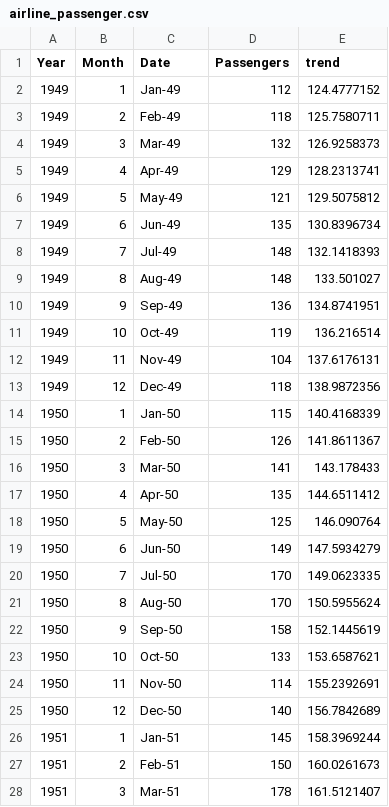
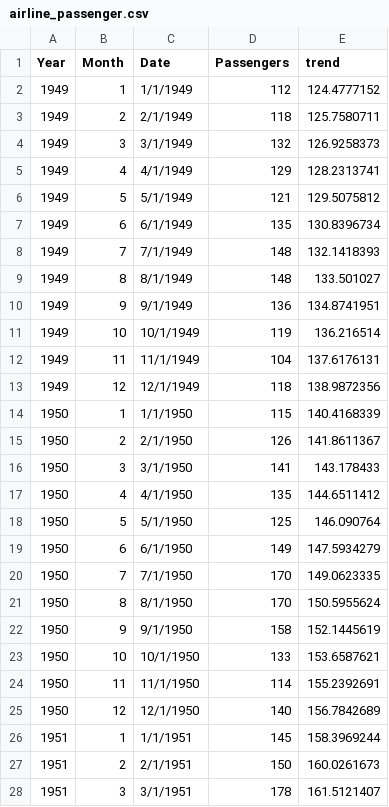
Before and after one commit to LuzAr123/Data_Science, a CSV file: Tarea_3/airline_passenger.csv, drawn as a sheet; only a part is shown; the diff covers the shown part only.

Commit message:
Update airline_passenger.csv

```diff
--- a/Tarea_3/airline_passenger.csv
+++ b/Tarea_3/airline_passenger.csv
@@ -1,28 +1,28 @@
 Year,Month,Date,Passengers,trend
-1949,1,Jan-49,112,124.4777152
-1949,2,Feb-49,118,125.7580711
-1949,3,Mar-49,132,126.9258373
-1949,4,Apr-49,129,128.2313741
-1949,5,May-49,121,129.5075812
-1949,6,Jun-49,135,130.8396734
-1949,7,Jul-49,148,132.1418393
-1949,8,Aug-49,148,133.501027
-1949,9,Sep-49,136,134.8741951
-1949,10,Oct-49,119,136.216514
-1949,11,Nov-49,104,137.6176131
-1949,12,Dec-49,118,138.9872356
-1950,1,Jan-50,115,140.4168339
-1950,2,Feb-50,126,141.8611367
-1950,3,Mar-50,141,143.178433
-1950,4,Apr-50,135,144.6511412
-1950,5,May-50,125,146.090764
-1950,6,Jun-50,149,147.5934279
-1950,7,Jul-50,170,149.0623335
-1950,8,Aug-50,170,150.5955624
-1950,9,Sep-50,158,152.1445619
-1950,10,Oct-50,133,153.6587621
-1950,11,Nov-50,114,155.2392691
-1950,12,Dec-50,140,156.7842689
-1951,1,Jan-51,145,158.3969244
-1951,2,Feb-51,150,160.0261673
-1951,3,Mar-51,178,161.5121407
+1949,1,1/1/1949,112,124.4777152
+1949,2,2/1/1949,118,125.7580711
+1949,3,3/1/1949,132,126.9258373
+1949,4,4/1/1949,129,128.2313741
+1949,5,5/1/1949,121,129.5075812
+1949,6,6/1/1949,135,130.8396734
+1949,7,7/1/1949,148,132.1418393
+1949,8,8/1/1949,148,133.501027
+1949,9,9/1/1949,136,134.8741951
+1949,10,10/1/1949,119,136.216514
+1949,11,11/1/1949,104,137.6176131
+1949,12,12/1/1949,118,138.9872356
+1950,1,1/1/1950,115,140.4168339
+1950,2,2/1/1950,126,141.8611367
+1950,3,3/1/1950,141,143.178433
+1950,4,4/1/1950,135,144.6511412
+1950,5,5/1/1950,125,146.090764
+1950,6,6/1/1950,149,147.5934279
+1950,7,7/1/1950,170,149.0623335
+1950,8,8/1/1950,170,150.5955624
+1950,9,9/1/1950,158,152.1445619
+1950,10,10/1/1950,133,153.6587621
+1950,11,11/1/1950,114,155.2392691
+1950,12,12/1/1950,140,156.7842689
+1951,1,1/1/1951,145,158.3969244
+1951,2,2/1/1951,150,160.0261673
+1951,3,3/1/1951,178,161.5121407
```
Also changed, not shown: 117 edited cells elsewhere in this file.
